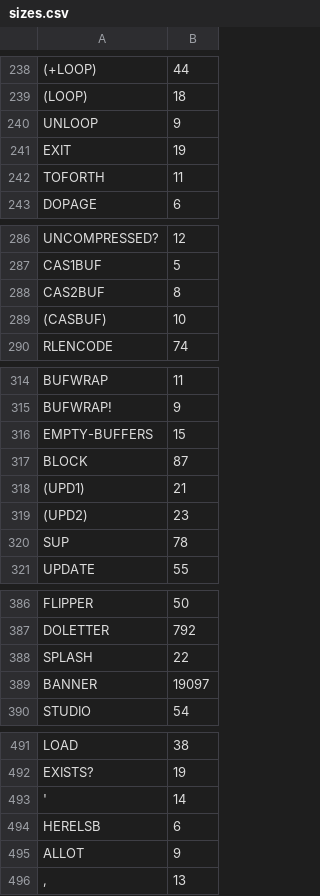
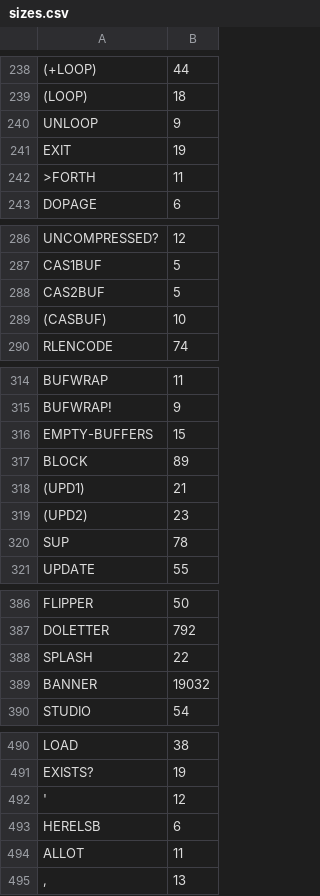
Before and after one commit to chitselb/pettil, a CSV file: docs/sizes.csv, drawn as a sheet; only a part is shown, gaps mark what is left out; the diff covers the shown part only.

```diff
--- a/docs/sizes.csv
+++ b/docs/sizes.csv
@@ -241,3 +241,3 @@ UNLOOP,9
 EXIT,19
-TOFORTH,11
+>FORTH,11
 DOPAGE,6
@@ -287,3 +287,3 @@ UNCOMPRESSED?,12
 CAS1BUF,5
-CAS2BUF,8
+CAS2BUF,5
 (CASBUF),10
@@ -316,3 +316,3 @@ BUFWRAP!,9
 EMPTY-BUFFERS,15
-BLOCK,87
+BLOCK,89
 (UPD1),21
@@ -388,3 +388,3 @@ DOLETTER,792
 SPLASH,22
-BANNER,19097
+BANNER,19032
 STUDIO,54
@@ -492,5 +491,5 @@ LOAD,38
 EXISTS?,19
-',14
+',12
 HERELSB,6
-ALLOT,9
+ALLOT,11
 ",",13
```
Also changed, not shown: 1 removed row and 17 edited cells elsewhere in this file, 10 other files.
